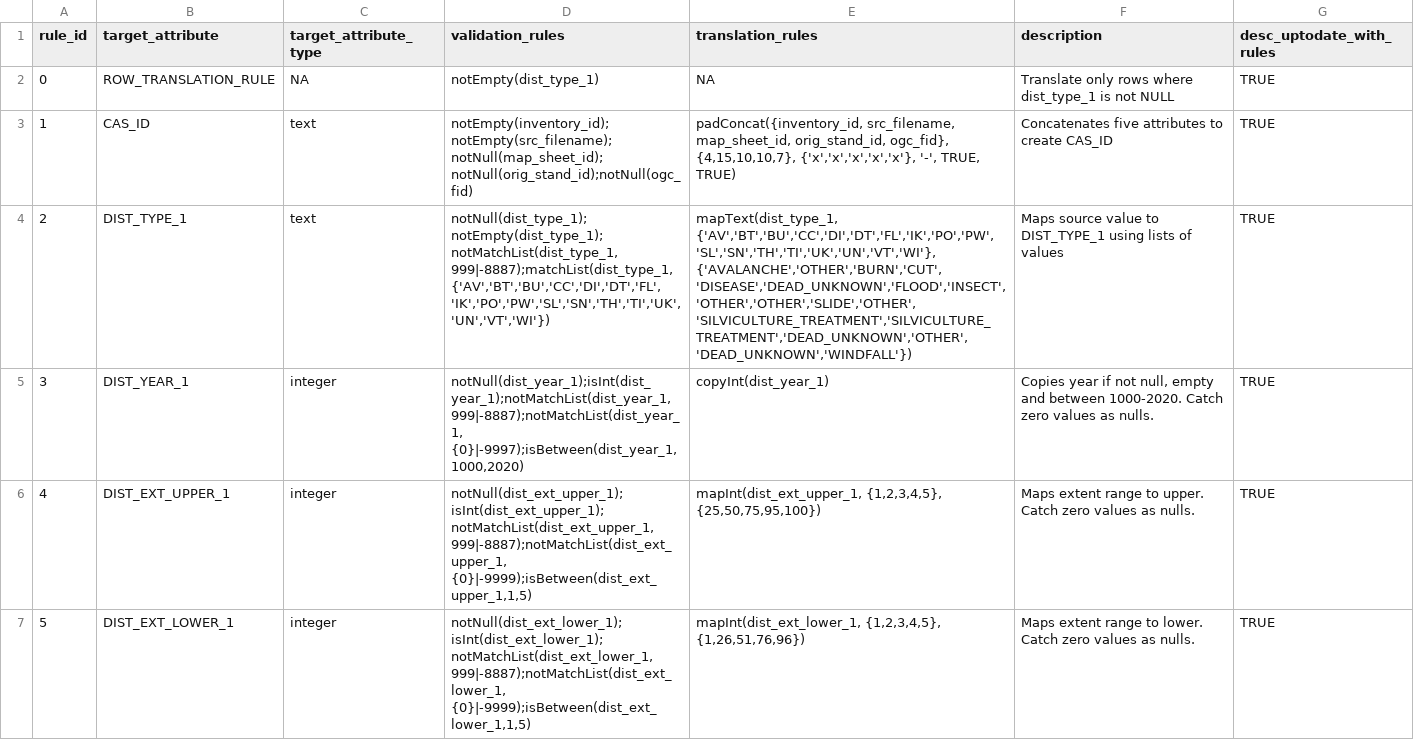
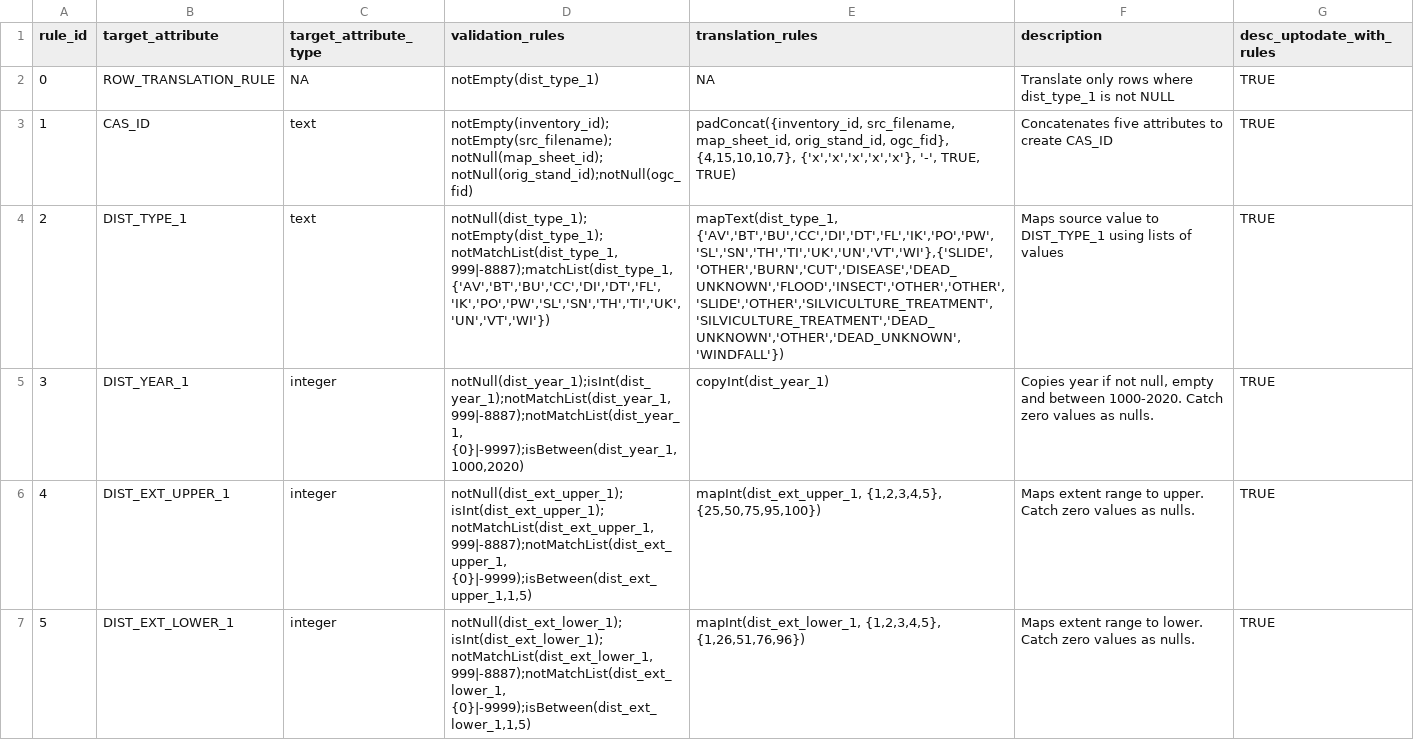
Before and after one commit to mtCarto/CASFRI, a CSV file: translation/tables/nt_fvi01_dst.csv, drawn as a sheet; only a part is shown; the diff covers the shown part only; the diff names each change by its address in the sheet, - before the commit and + after, or states it on an @@ line.

Commit message:
Fixed avalanche/slide

```diff
--- a/translation/tables/nt_fvi01_dst.csv
+++ b/translation/tables/nt_fvi01_dst.csv
-E4 (translation_rules): mapText(dist_type_1, {'AV','BT','BU','CC','DI','DT','FL','IK','PO','PW','SL','SN','TH','TI','UK','UN','VT','WI'},{'AVALANCHE','OTHER','BURN','CUT','DISEASE','DEAD_UNKNOWN','FLOOD','INSECT','OTHER','OTHER','SLIDE','OTHER','SILVICULTURE_TREATMENT','SILVICULTURE_TREATMENT','DEAD_UNKNOWN','OTHER','DEAD_UNKNOWN','WINDFALL'})
+E4 (translation_rules): mapText(dist_type_1, {'AV','BT','BU','CC','DI','DT','FL','IK','PO','PW','SL','SN','TH','TI','UK','UN','VT','WI'},{'SLIDE','OTHER','BURN','CUT','DISEASE','DEAD_UNKNOWN','FLOOD','INSECT','OTHER','OTHER','SLIDE','OTHER','SILVICULTURE_TREATMENT','SILVICULTURE_TREATMENT','DEAD_UNKNOWN','OTHER','DEAD_UNKNOWN','WINDFALL'})
```
Also changed, not shown: 2 edited cells elsewhere in this file.
